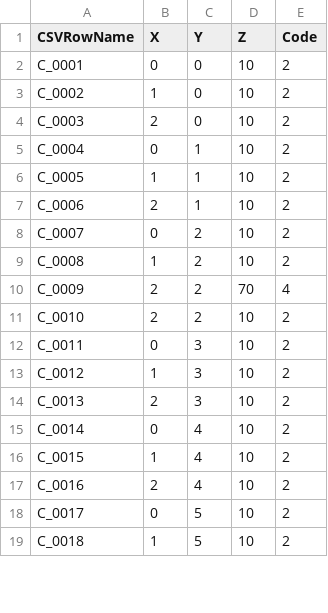
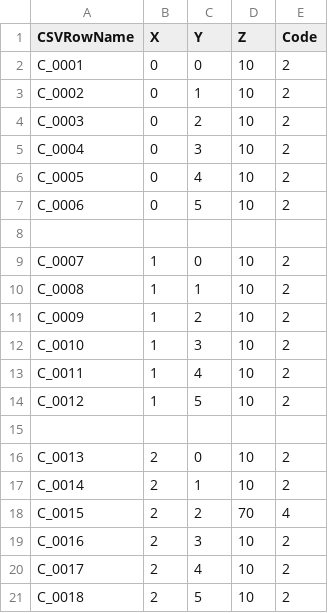
Before and after one commit to Rihito178/WayHome, a CSV file: Data/Grid.csv, drawn as a sheet; only a part is shown; the diff covers the shown part only.

```diff
--- a/Data/Grid.csv
+++ b/Data/Grid.csv
@@ -2,18 +2,20 @@
 C_0001,0,0,10,2
-C_0002,1,0,10,2
-C_0003,2,0,10,2
-C_0004,0,1,10,2
-C_0005,1,1,10,2
-C_0006,2,1,10,2
-C_0007,0,2,10,2
-C_0008,1,2,10,2
-C_0009,2,2,70,4
-C_0010,2,2,10,2
-C_0011,0,3,10,2
-C_0012,1,3,10,2
-C_0013,2,3,10,2
-C_0014,0,4,10,2
-C_0015,1,4,10,2
-C_0016,2,4,10,2
-C_0017,0,5,10,2
-C_0018,1,5,10,2
+C_0002,0,1,10,2
+C_0003,0,2,10,2
+C_0004,0,3,10,2
+C_0005,0,4,10,2
+C_0006,0,5,10,2
+,,,,
+C_0007,1,0,10,2
+C_0008,1,1,10,2
+C_0009,1,2,10,2
+C_0010,1,3,10,2
+C_0011,1,4,10,2
+C_0012,1,5,10,2
+,,,,
+C_0013,2,0,10,2
+C_0014,2,1,10,2
+C_0015,2,2,70,4
+C_0016,2,3,10,2
+C_0017,2,4,10,2
+C_0018,2,5,10,2
```
Also changed, not shown: 13 added rows and 39 edited cells elsewhere in this file, 51 other files.
